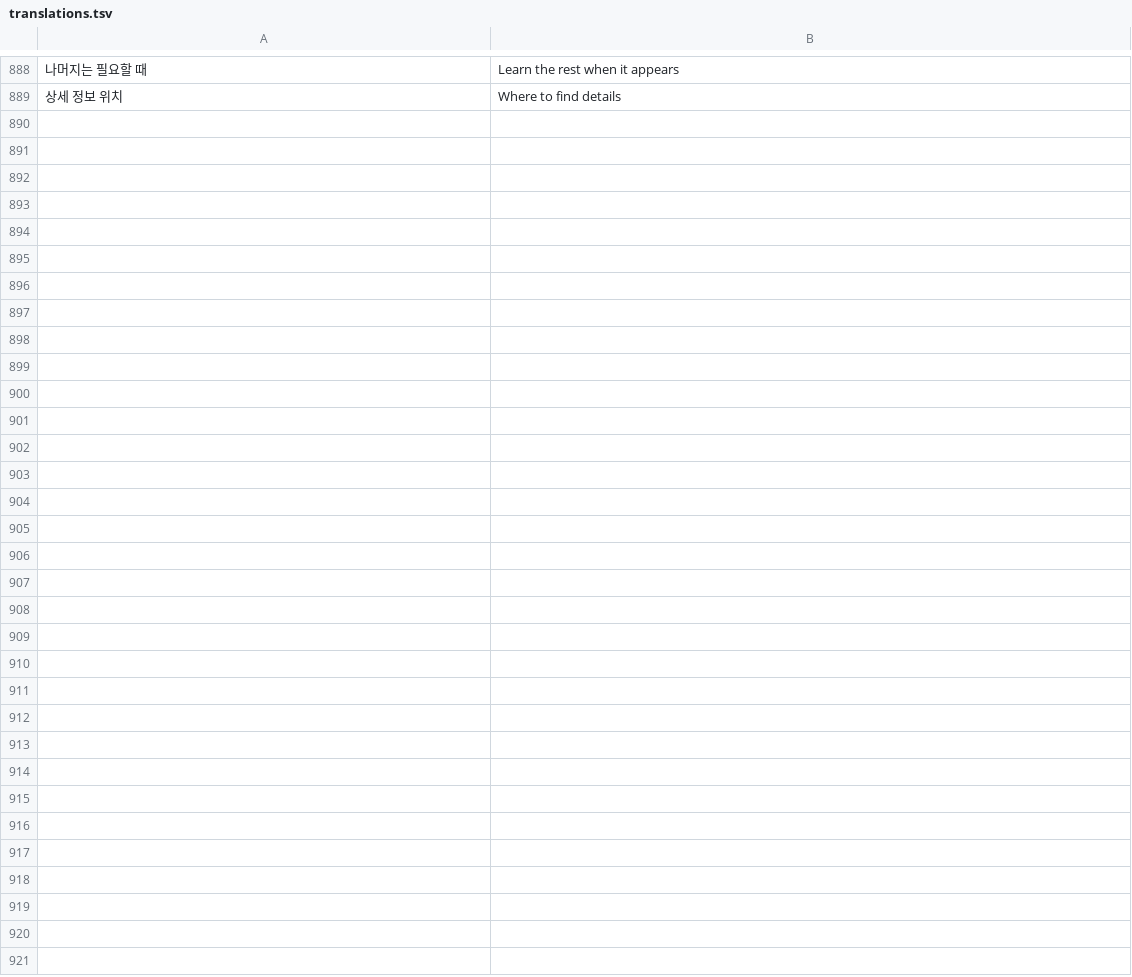
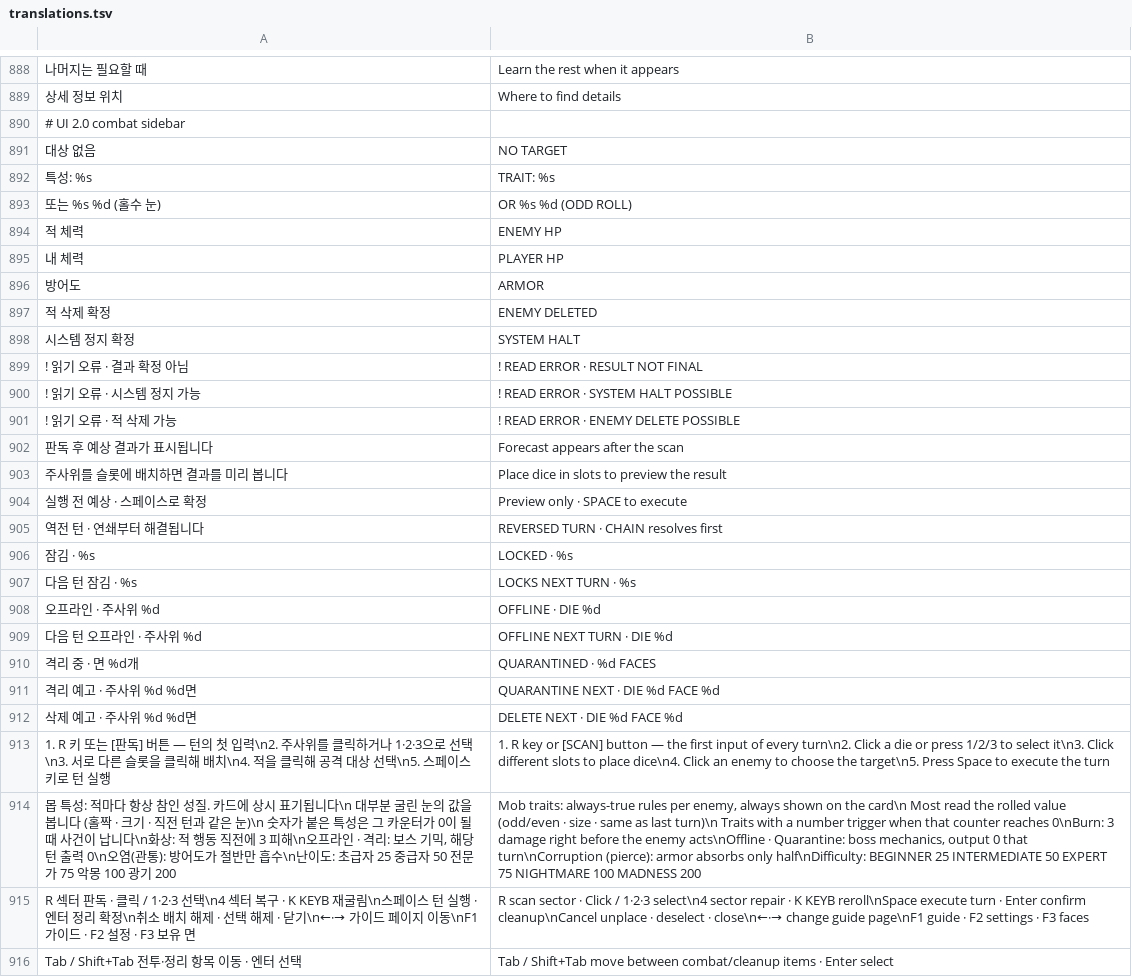
Before and after one commit to 6rmkhj/A-ROGUE, a TSV file: translations.tsv, drawn as a sheet; only a part is shown, gaps mark what is left out; the diff names each change by its address in the sheet, - before the commit and + after, or states it on an @@ line.

```diff
--- a/translations.tsv
+++ b/translations.tsv
+row 890: # UI 2.0 combat sidebar
+row 891: 대상 없음 | NO TARGET
+row 892: 특성: %s | TRAIT: %s
+row 893: 또는 %s %d (홀수 눈) | OR %s %d (ODD ROLL)
+row 894: 적 체력 | ENEMY HP
+row 895: 내 체력 | PLAYER HP
+row 896: 방어도 | ARMOR
+row 897: 적 삭제 확정 | ENEMY DELETED
+row 898: 시스템 정지 확정 | SYSTEM HALT
+row 899: ! 읽기 오류 · 결과 확정 아님 | ! READ ERROR · RESULT NOT FINAL
+row 900: ! 읽기 오류 · 시스템 정지 가능 | ! READ ERROR · SYSTEM HALT POSSIBLE
+row 901: ! 읽기 오류 · 적 삭제 가능 | ! READ ERROR · ENEMY DELETE POSSIBLE
+row 902: 판독 후 예상 결과가 표시됩니다 | Forecast appears after the scan
+row 903: 주사위를 슬롯에 배치하면 결과를 미리 봅니다 | Place dice in slots to preview the result
+row 904: 실행 전 예상 · 스페이스로 확정 | Preview only · SPACE to execute
+row 905: 역전 턴 · 연쇄부터 해결됩니다 | REVERSED TURN · CHAIN resolves first
+row 906: 잠김 · %s | LOCKED · %s
+row 907: 다음 턴 잠김 · %s | LOCKS NEXT TURN · %s
+row 908: 오프라인 · 주사위 %d | OFFLINE · DIE %d
+row 909: 다음 턴 오프라인 · 주사위 %d | OFFLINE NEXT TURN · DIE %d
+row 910: 격리 중 · 면 %d개 | QUARANTINED · %d FACES
+row 911: 격리 예고 · 주사위 %d %d면 | QUARANTINE NEXT · DIE %d FACE %d
+row 912: 삭제 예고 · 주사위 %d %d면 | DELETE NEXT · DIE %d FACE %d
+row 913: 1. R 키 또는 [판독] 버튼 — 턴의 첫 입력\n2. 주사위를 클릭하거나 1·2·3으로 선택\n3. 서로 다른 슬롯을 클릭해 배치\n4. 적을 클릭해 공격 대상 선택\n5. 스페이스 키로 턴 실행 | 1. R key or [SCAN] button — the first input of every turn\n2. Click a die or press 1/2/3 to select it\n3. Click different slots to place dice\n4. Click an enemy to choose the target\n5. Press Space to execute the turn
+row 914: 몹 특성: 적마다 항상 참인 성질. 카드에 상시 표기됩니다\n 대부분 굴린 눈의 값을 봅니다 (홀짝 · 크기 · 직전 턴과 같은 눈)\n 숫자가 붙은 특성은 그 카운터가 0이 될 때 사건이 납니다\n화상: 적 행동 직전에 3 피해\n오프라인 · 격리: 보스 기믹, 해당 턴 출력 0\n오염(관통): 방어도가 절반만 흡수\n난이도: 초급자 25 중급자 50 전문가 75 악몽 100 광기 200 | Mob traits: always-true rules per enemy, always shown on the card\n Most read the rolled value (odd/even · size · same as last turn)\n Traits with a number trigger when that counter reaches 0\nBurn: 3 damage right before the enemy acts\nOffline · Quarantine: boss mechanics, output 0 that turn\nCorruption (pierce): armor absorbs only half\nDifficulty: BEGINNER 25 INTERMEDIATE 50 EXPERT 75 NIGHTMARE 100 MADNESS 200
+row 915: R 섹터 판독 · 클릭 / 1·2·3 선택\n4 섹터 복구 · K KEYB 재굴림\n스페이스 턴 실행 · 엔터 정리 확정\n취소 배치 해제 · 선택 해제 · 닫기\n←·→ 가이드 페이지 이동\nF1 가이드 · F2 설정 · F3 보유 면 | R scan sector · Click / 1·2·3 select\n4 sector repair · K KEYB reroll\nSpace execute turn · Enter confirm cleanup\nCancel unplace · deselect · close\n←·→ change guide page\nF1 guide · F2 settings · F3 faces
+row 916: Tab / Shift+Tab 전투·정리 항목 이동 · 엔터 선택 | Tab / Shift+Tab move between combat/cleanup items · Enter select
```
Also changed, not shown: 6 other files.
